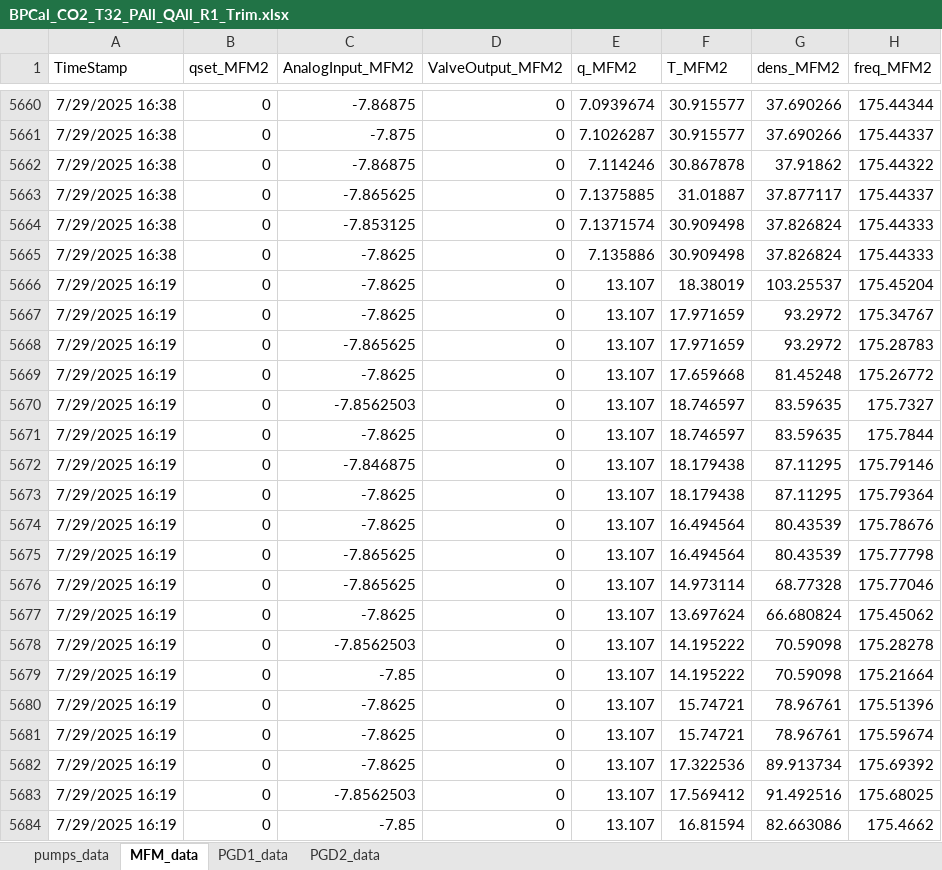
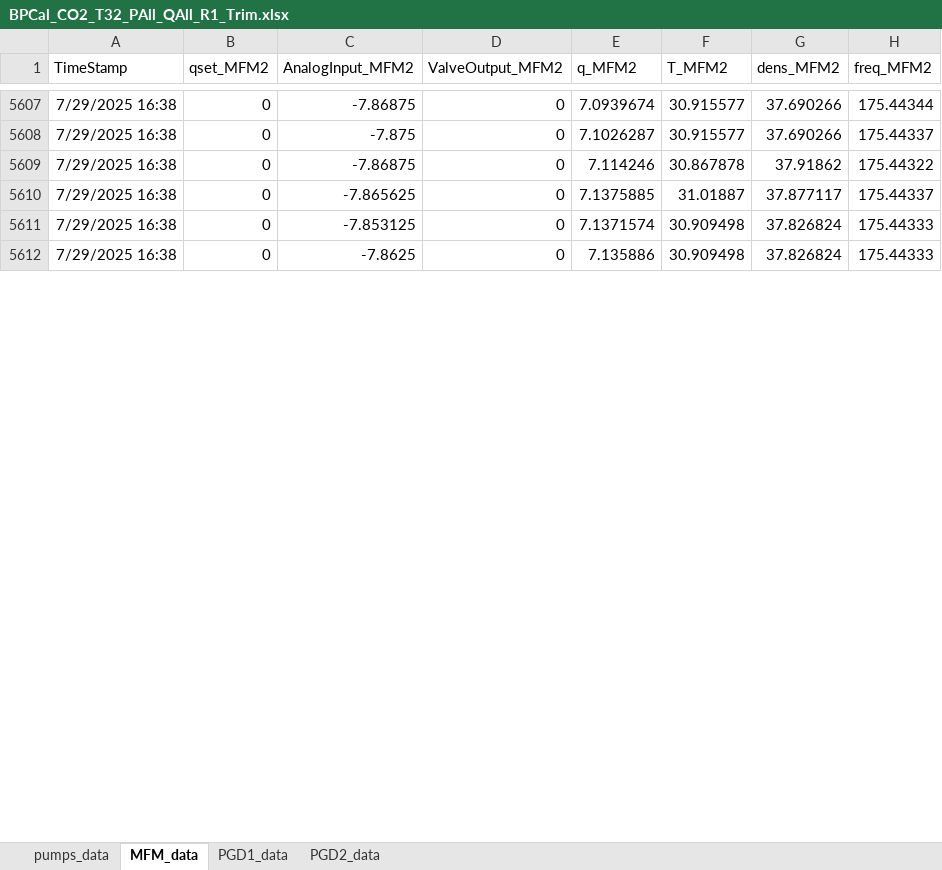
Before and after one commit to igomen1995/UHS-CF-Dispersion-Exps, an Excel workbook: results/cal_250725_PR/BPCal_CO2_T32_PAll_QAll_R1_Trim.xlsx, sheet MFM_data, drawn as a sheet; only a part is shown, gaps mark what is left out; values as stored, in another font and other column widths than the file's, no borders; the diff covers the shown part only; the diff names each change by its address in the sheet, - before the commit and + after, or states it on an @@ line.

```diff
--- a/results/cal_250725_PR/BPCal_CO2_T32_PAll_QAll_R1_Trim.xlsx (sheet MFM_data)
+++ b/results/cal_250725_PR/BPCal_CO2_T32_PAll_QAll_R1_Trim.xlsx (sheet MFM_data)
-row 5666: 7/29/2025 16:19 | 0 | -7.8625 | 0 | 13.107 | 18.38019 | 103.25537 | 175.45204
-row 5667: 7/29/2025 16:19 | 0 | -7.8625 | 0 | 13.107 | 17.971659 | 93.2972 | 175.34767
-row 5668: 7/29/2025 16:19 | 0 | -7.865625 | 0 | 13.107 | 17.971659 | 93.2972 | 175.28783
-row 5669: 7/29/2025 16:19 | 0 | -7.8625 | 0 | 13.107 | 17.659668 | 81.45248 | 175.26772
-row 5670: 7/29/2025 16:19 | 0 | -7.8562503 | 0 | 13.107 | 18.746597 | 83.59635 | 175.7327
-row 5671: 7/29/2025 16:19 | 0 | -7.8625 | 0 | 13.107 | 18.746597 | 83.59635 | 175.7844
-row 5672: 7/29/2025 16:19 | 0 | -7.846875 | 0 | 13.107 | 18.179438 | 87.11295 | 175.79146
-row 5673: 7/29/2025 16:19 | 0 | -7.8625 | 0 | 13.107 | 18.179438 | 87.11295 | 175.79364
-row 5674: 7/29/2025 16:19 | 0 | -7.8625 | 0 | 13.107 | 16.494564 | 80.43539 | 175.78676
-row 5675: 7/29/2025 16:19 | 0 | -7.865625 | 0 | 13.107 | 16.494564 | 80.43539 | 175.77798
-row 5676: 7/29/2025 16:19 | 0 | -7.865625 | 0 | 13.107 | 14.973114 | 68.77328 | 175.77046
-row 5677: 7/29/2025 16:19 | 0 | -7.8625 | 0 | 13.107 | 13.697624 | 66.680824 | 175.45062
-row 5678: 7/29/2025 16:19 | 0 | -7.8562503 | 0 | 13.107 | 14.195222 | 70.59098 | 175.28278
-row 5679: 7/29/2025 16:19 | 0 | -7.85 | 0 | 13.107 | 14.195222 | 70.59098 | 175.21664
-row 5680: 7/29/2025 16:19 | 0 | -7.8625 | 0 | 13.107 | 15.74721 | 78.96761 | 175.51396
-row 5681: 7/29/2025 16:19 | 0 | -7.8625 | 0 | 13.107 | 15.74721 | 78.96761 | 175.59674
-row 5682: 7/29/2025 16:19 | 0 | -7.8625 | 0 | 13.107 | 17.322536 | 89.913734 | 175.69392
-row 5683: 7/29/2025 16:19 | 0 | -7.8562503 | 0 | 13.107 | 17.569412 | 91.492516 | 175.68025
-row 5684: 7/29/2025 16:19 | 0 | -7.85 | 0 | 13.107 | 16.81594 | 82.663086 | 175.4662
```
Also changed, not shown: 132 removed rows elsewhere in this sheet, sheet pumps_data, sheet PGD1_data, sheet PGD2_data, input/input_cal_exp.xlsx, results/cal_250725_PR/BPCal_He_T32_PAll_QAll_R1_Trim.xlsx, 17 other files.
